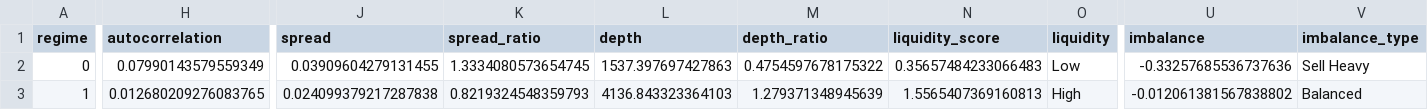
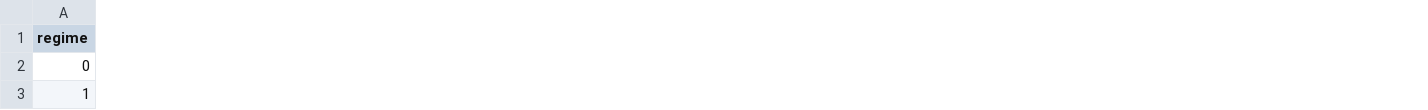
Before and after one commit to k3tikvats/market_regime_detection, a CSV file: results/regime_characteristics_gmm_3_diag.csv, drawn as a sheet; only a part is shown, gaps mark what is left out; removed rows and columns are numbered as before the commit, all else as after; the diff covers the shown part only; the diff names each change by its address in the sheet, - before the commit and + after, or states it on an @@ line.

```diff
--- a/results/regime_characteristics_gmm_3_diag.csv
+++ b/results/regime_characteristics_gmm_3_diag.csv
-column H (autocorrelation), rows 2-3: 0.07990143579559349 | 0.012680209276083765
-column J (spread), rows 2-3: 0.03909604279131455 | 0.024099379217287838
-column K (spread_ratio), rows 2-3: 1.3334080573654745 | 0.8219324548359793
-column L (depth), rows 2-3: 1537.397697427863 | 4136.843323364103
-column M (depth_ratio), rows 2-3: 0.4754597678175322 | 1.279371348945639
-column N (liquidity_score), rows 2-3: 0.35657484233066483 | 1.5565407369160813
-column O (liquidity), rows 2-3: Low | High
-column U (imbalance), rows 2-3: -0.33257685536737636 | -0.012061381567838802
-column V (imbalance_type), rows 2-3: Sell Heavy | Balanced
```
Also changed, not shown: 14 added columns, 6 removed columns and 40 edited cells elsewhere in this file, results/regime_characteristics_gmm_5_diag.csv, results/regime_characteristics_gmm_5_full.csv, 21 other files.
